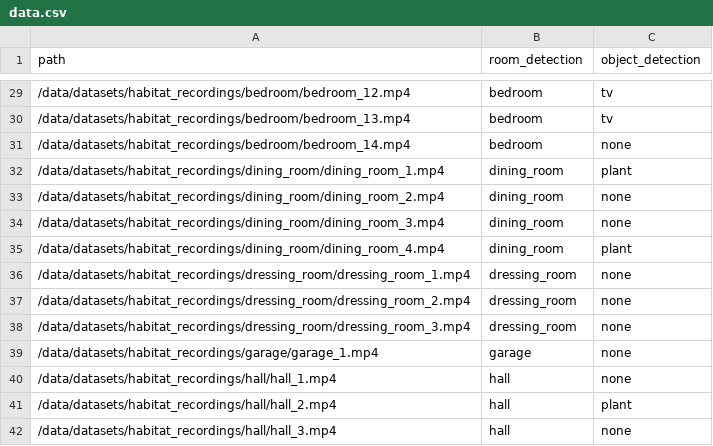
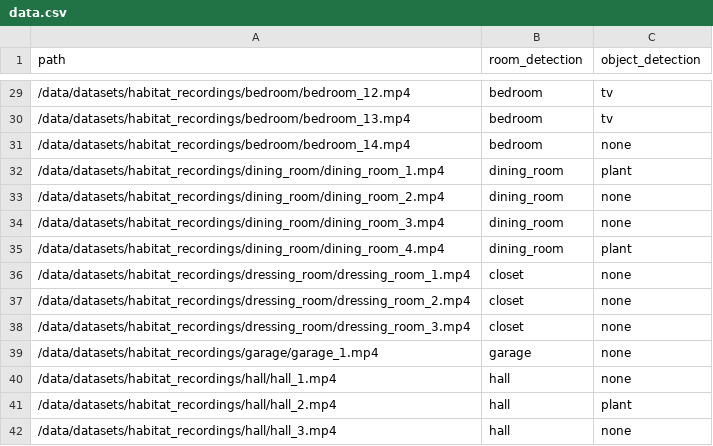
Before and after one commit to Eugleo/vlmrm, a CSV file: data/habitat/data.csv, drawn as a sheet; only a part is shown, gaps mark what is left out; the diff covers the shown part only.

```diff
--- a/data/habitat/data.csv
+++ b/data/habitat/data.csv
@@ -35,5 +35,5 @@ path,room_detection,object_detection
 /data/datasets/habitat_recordings/dining_room/dining_room_4.mp4,dining_room,plant
-/data/datasets/habitat_recordings/dressing_room/dressing_room_1.mp4,dressing_room,none
-/data/datasets/habitat_recordings/dressing_room/dressing_room_2.mp4,dressing_room,none
-/data/datasets/habitat_recordings/dressing_room/dressing_room_3.mp4,dressing_room,none
+/data/datasets/habitat_recordings/dressing_room/dressing_room_1.mp4,closet,none
+/data/datasets/habitat_recordings/dressing_room/dressing_room_2.mp4,closet,none
+/data/datasets/habitat_recordings/dressing_room/dressing_room_3.mp4,closet,none
 /data/datasets/habitat_recordings/garage/garage_1.mp4,garage,none
```
Also changed, not shown: 1 added row, 5 removed rows and 12 edited cells elsewhere in this file, 1 other file.
